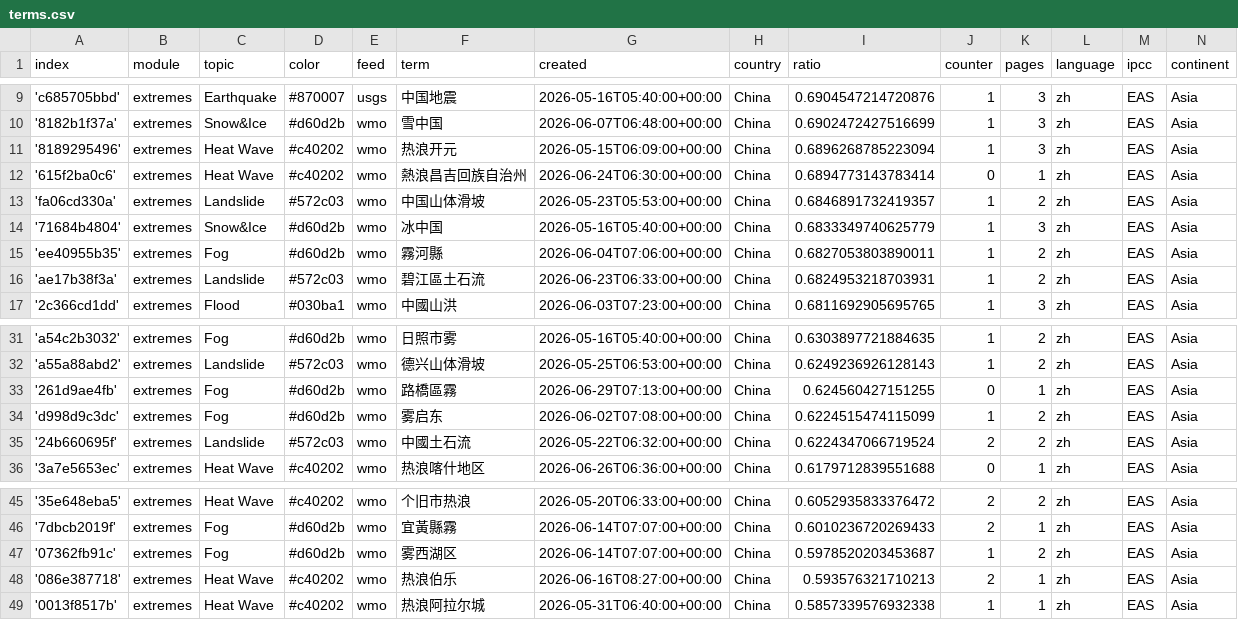
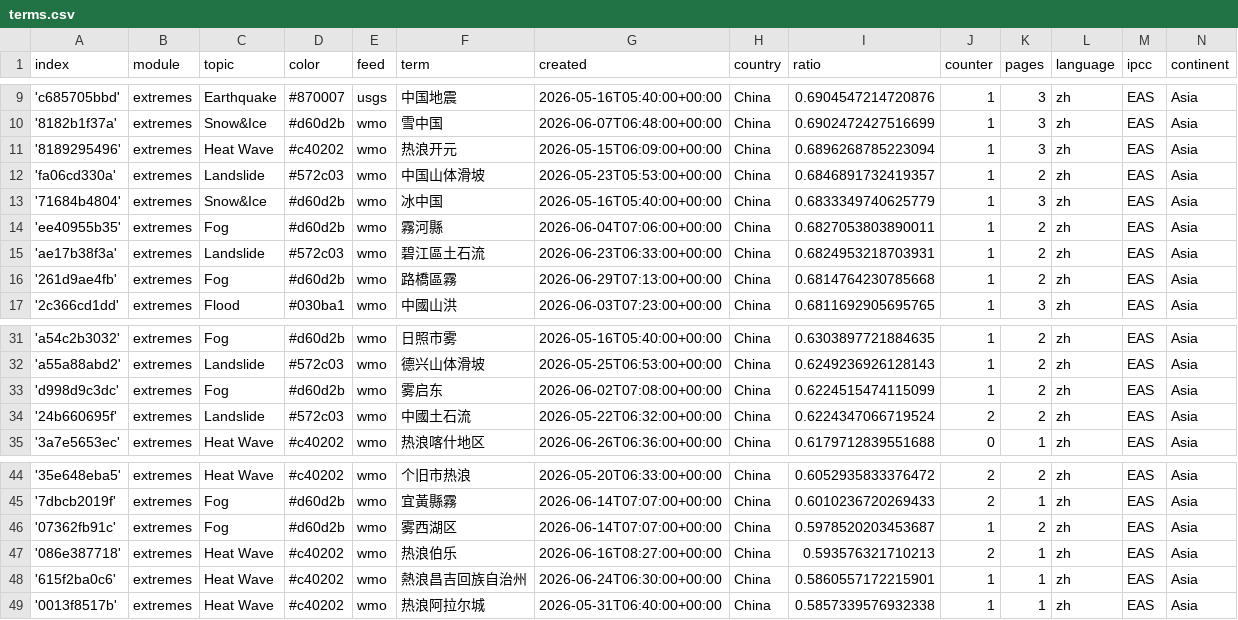
Before and after one commit to tapio-22-Digitale-Methoden-News/chineseExtremes, a CSV file: terms.csv, drawn as a sheet; only a part is shown, gaps mark what is left out.

```diff
--- a/terms.csv
+++ b/terms.csv
@@ -11,3 +11,2 @@ index,module,topic,color,feed,term,created,country,ratio,counter,pages,language,
 '8189295496',extremes,Heat Wave,#c40202,wmo,热浪开元,2026-05-15T06:09:00+00:00,China,0.6896268785223094,1,3,zh,EAS,Asia
-'615f2ba0c6',extremes,Heat Wave,#c40202,wmo,熱浪昌吉回族自治州,2026-06-24T06:30:00+00:00,China,0.6894773143783414,0,1,zh,EAS,Asia
 'fa06cd330a',extremes,Landslide,#572c03,wmo,中国山体滑坡,2026-05-23T05:53:00+00:00,China,0.6846891732419357,1,2,zh,EAS,Asia
@@ -16,2 +15,3 @@ index,module,topic,color,feed,term,created,country,ratio,counter,pages,language,
 'ae17b38f3a',extremes,Landslide,#572c03,wmo,碧江區土石流,2026-06-23T06:33:00+00:00,China,0.6824953218703931,1,2,zh,EAS,Asia
+'261d9ae4fb',extremes,Fog,#d60d2b,wmo,路橋區霧,2026-06-29T07:13:00+00:00,China,0.6814764230785668,1,2,zh,EAS,Asia
 '2c366cd1dd',extremes,Flood,#030ba1,wmo,中國山洪,2026-06-03T07:23:00+00:00,China,0.6811692905695765,1,3,zh,EAS,Asia
@@ -32,3 +32,2 @@ index,module,topic,color,feed,term,created,country,ratio,counter,pages,language,
 'a55a88abd2',extremes,Landslide,#572c03,wmo,德兴山体滑坡,2026-05-25T06:53:00+00:00,China,0.6249236926128143,1,2,zh,EAS,Asia
-'261d9ae4fb',extremes,Fog,#d60d2b,wmo,路橋區霧,2026-06-29T07:13:00+00:00,China,0.624560427151255,0,1,zh,EAS,Asia
 'd998d9c3dc',extremes,Fog,#d60d2b,wmo,雾启东,2026-06-02T07:08:00+00:00,China,0.6224515474115099,1,2,zh,EAS,Asia
@@ -48,2 +47,3 @@ index,module,topic,color,feed,term,created,country,ratio,counter,pages,language,
 '086e387718',extremes,Heat Wave,#c40202,wmo,热浪伯乐,2026-06-16T08:27:00+00:00,China,0.593576321710213,2,1,zh,EAS,Asia
+'615f2ba0c6',extremes,Heat Wave,#c40202,wmo,熱浪昌吉回族自治州,2026-06-24T06:30:00+00:00,China,0.5860557172215901,1,1,zh,EAS,Asia
 '0013f8517b',extremes,Heat Wave,#c40202,wmo,热浪阿拉尔城,2026-05-31T06:40:00+00:00,China,0.5857339576932338,1,1,zh,EAS,Asia
```
Also changed, not shown: 1 other file.
